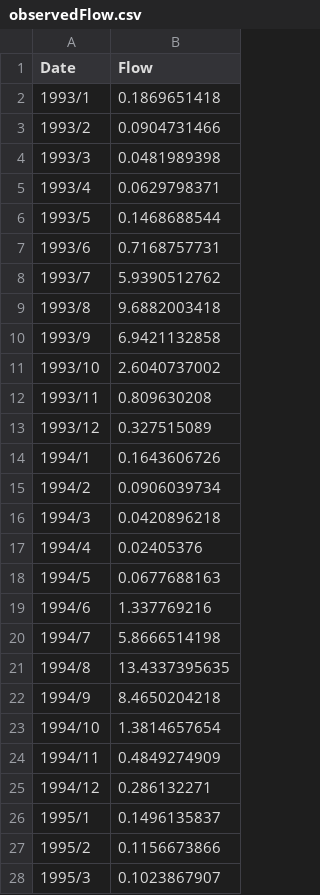
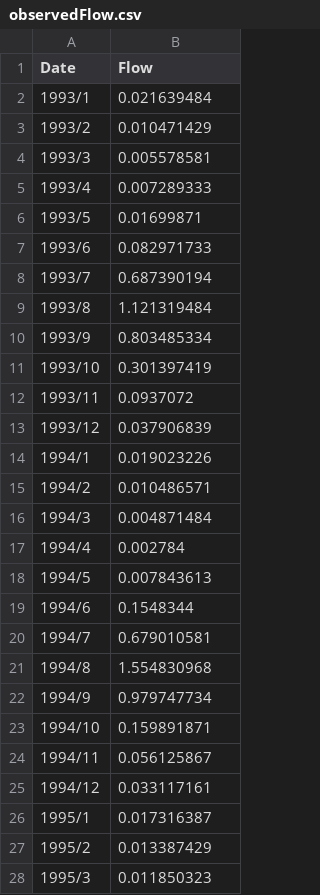
Before and after one commit to swat-model/QSWATPlus, a CSV file: QSWATPlus/SWATPlus/ExampleDatasets/Robit/Observed/observedFlow.csv, drawn as a sheet; only a part is shown; the diff covers the shown part only.

Commit message:
Flows in m3/s; tool tipe in visualise; plant updated

```diff
--- a/QSWATPlus/SWATPlus/ExampleDatasets/Robit/Observed/observedFlow.csv
+++ b/QSWATPlus/SWATPlus/ExampleDatasets/Robit/Observed/observedFlow.csv
@@ -1,28 +1,28 @@
 Date,Flow
-1993/1,0.1869651418
-1993/2,0.0904731466
-1993/3,0.0481989398
-1993/4,0.0629798371
-1993/5,0.1468688544
-1993/6,0.7168757731
-1993/7,5.9390512762
-1993/8,9.6882003418
-1993/9,6.9421132858
-1993/10,2.6040737002
-1993/11,0.809630208
-1993/12,0.327515089
-1994/1,0.1643606726
-1994/2,0.0906039734
-1994/3,0.0420896218
-1994/4,0.02405376
-1994/5,0.0677688163
-1994/6,1.337769216
-1994/7,5.8666514198
-1994/8,13.4337395635
-1994/9,8.4650204218
-1994/10,1.3814657654
-1994/11,0.4849274909
-1994/12,0.286132271
-1995/1,0.1496135837
-1995/2,0.1156673866
-1995/3,0.1023867907
+1993/1,0.021639484
+1993/2,0.010471429
+1993/3,0.005578581
+1993/4,0.007289333
+1993/5,0.01699871
+1993/6,0.082971733
+1993/7,0.687390194
+1993/8,1.121319484
+1993/9,0.803485334
+1993/10,0.301397419
+1993/11,0.0937072
+1993/12,0.037906839
+1994/1,0.019023226
+1994/2,0.010486571
+1994/3,0.004871484
+1994/4,0.002784
+1994/5,0.007843613
+1994/6,0.1548344
+1994/7,0.679010581
+1994/8,1.554830968
+1994/9,0.979747734
+1994/10,0.159891871
+1994/11,0.056125867
+1994/12,0.033117161
+1995/1,0.017316387
+1995/2,0.013387429
+1995/3,0.011850323
```
Also changed, not shown: 33 edited cells elsewhere in this file, 5 other files.
